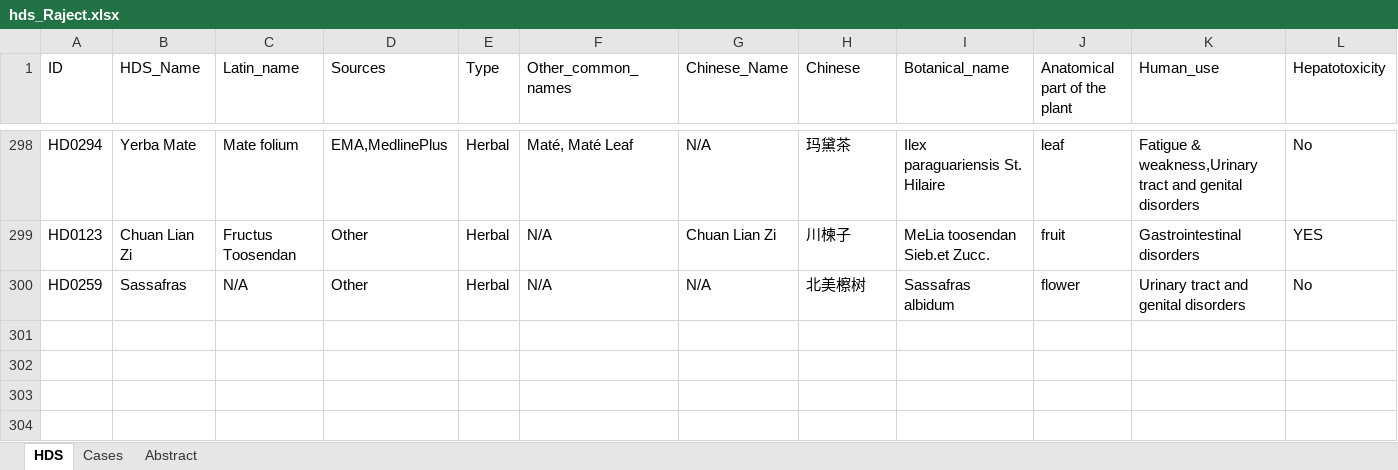
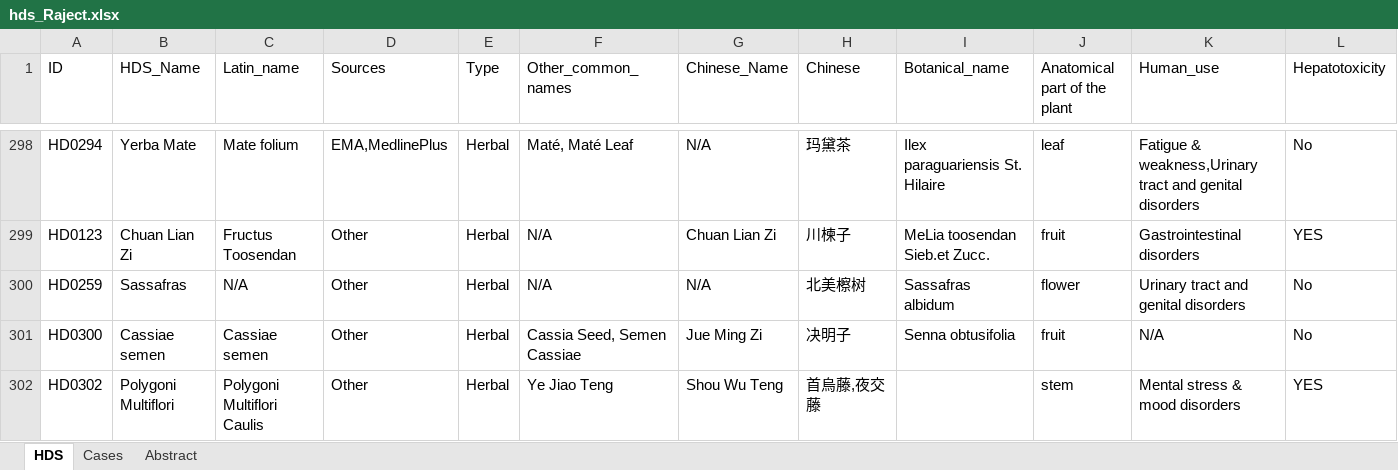
Before and after one commit to rdkhare/fda-web-app, an Excel workbook: Data Files/hds_Raject.xlsx, sheet HDS, drawn as a sheet; only a part is shown, gaps mark what is left out; values as stored, in another font and other column widths than the file's, no borders; rows hold the shown columns only; the diff names each change by its address in the sheet, - before the commit and + after, or states it on an @@ line.

Commit message:
added two hds elements and more information on levels

```diff
--- a/Data Files/hds_Raject.xlsx (sheet HDS)
+++ b/Data Files/hds_Raject.xlsx (sheet HDS)
+row 301: HD0300 | Cassiae semen | Cassiae semen | Other | Herbal | Cassia Seed, Semen Cassiae | Jue Ming Zi | 决明子 | Senna obtusifolia | fruit | N/A | No
+row 302: HD0302 | Polygoni Multiflori | Polygoni Multiflori Caulis | Other | Herbal | Ye Jiao Teng | Shou Wu Teng | 首烏藤,夜交藤 |  | stem | Mental stress & mood disorders | YES
```
Also changed, not shown: sheet Cases, 2 other files.
